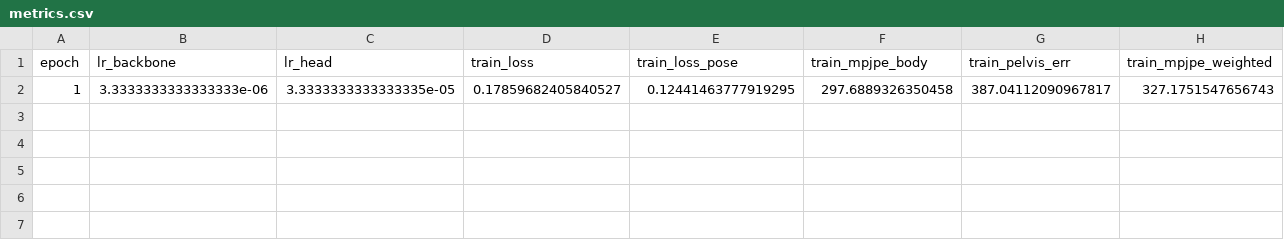
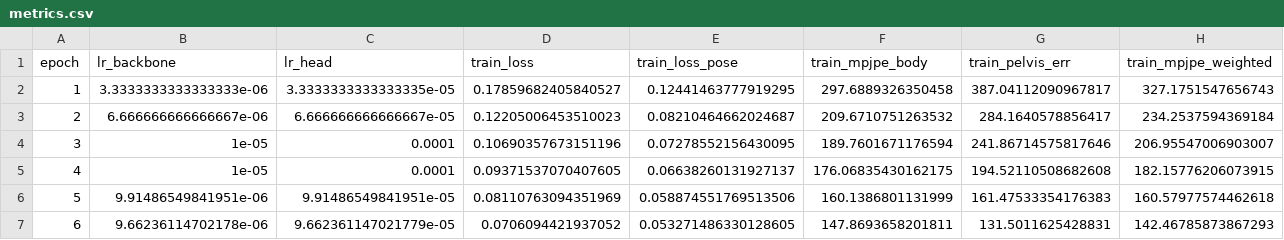
Before and after one commit to yanghangAI/autosapiens, a CSV file: runs/idea005/design001/metrics.csv, drawn as a sheet; only a part is shown; rows hold the shown columns only; the diff names each change by its address in the sheet, - before the commit and + after, or states it on an @@ line.

```diff
--- a/runs/idea005/design001/metrics.csv
+++ b/runs/idea005/design001/metrics.csv
+row 3: 2 | 6.666666666666667e-06 | 6.666666666666667e-05 | 0.12205006453510023 | 0.08210464662024687 | 209.6710751263532 | 284.1640578856417 | 234.2537594369184
+row 4: 3 | 1e-05 | 0.0001 | 0.10690357673151196 | 0.07278552156430095 | 189.7601671176594 | 241.86714575817646 | 206.95547006903007
+row 5: 4 | 1e-05 | 0.0001 | 0.09371537070407605 | 0.06638260131927137 | 176.06835430162175 | 194.52110508682608 | 182.15776206073915
+row 6: 5 | 9.91486549841951e-06 | 9.91486549841951e-05 | 0.08110763094351969 | 0.058874551769513506 | 160.1386801131999 | 161.47533354176383 | 160.57977574462618
+row 7: 6 | 9.66236114702178e-06 | 9.662361147021779e-05 | 0.0706094421937052 | 0.053271486330128605 | 147.8693658201811 | 131.5011625428831 | 142.46785873867293
```
Also changed, not shown: results.csv, 30 other files.
